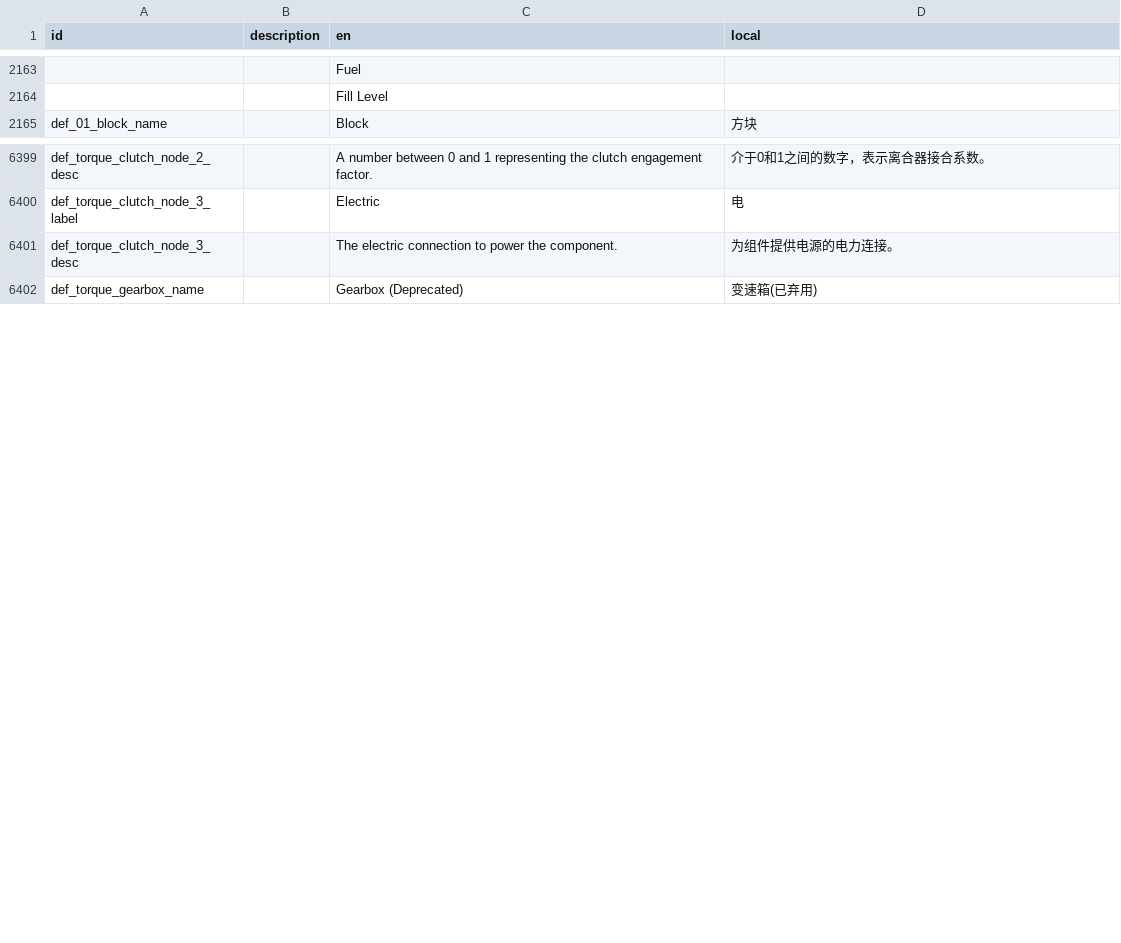
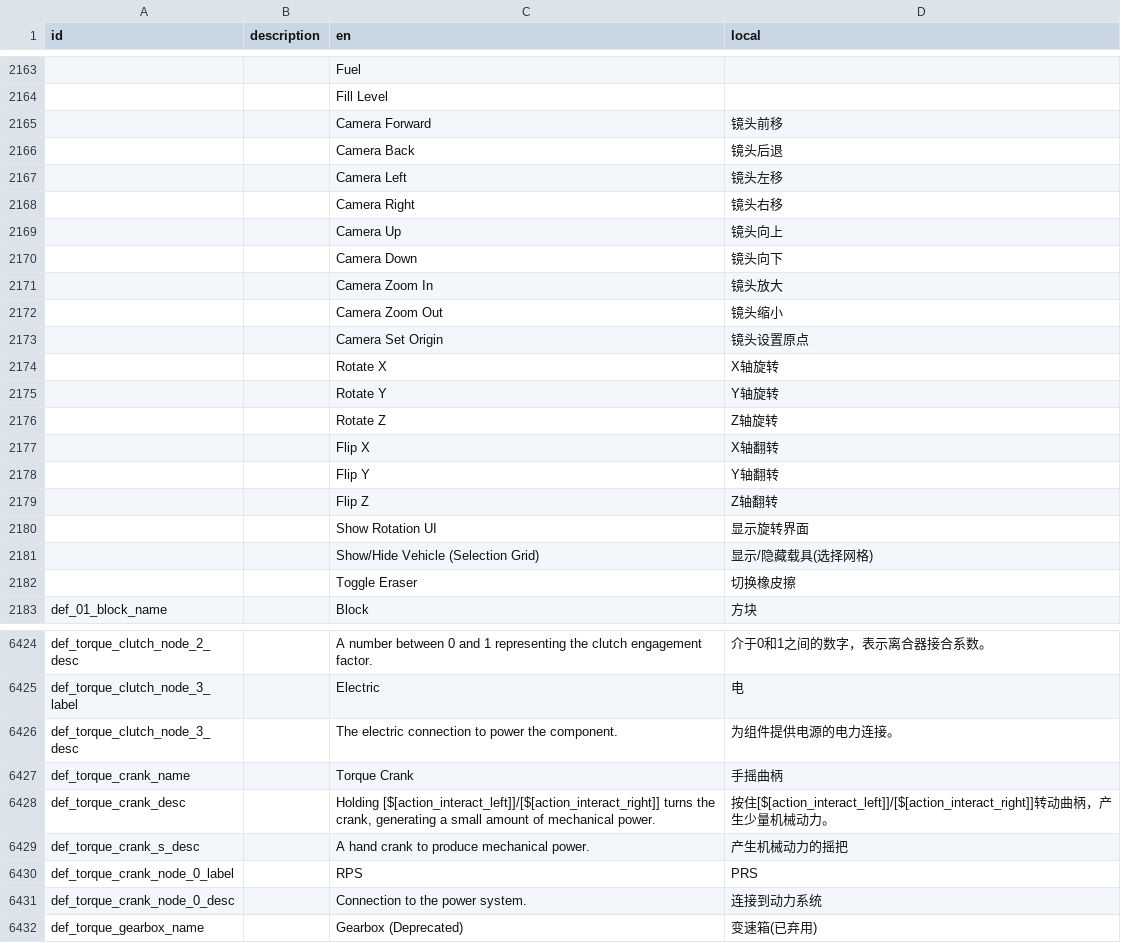
Before and after one commit to BKN46/stormworks-translate-chn, a TSV file: SimplifiedChinese.tsv, drawn as a sheet; only a part is shown, gaps mark what is left out; the diff covers the shown part only; the diff names each change by its address in the sheet, - before the commit and + after, or states it on an @@ line.

Commit message:
1.5.9 update

```diff
--- a/SimplifiedChinese.tsv
+++ b/SimplifiedChinese.tsv
+row 2165:  |  | Camera Forward | 镜头前移
+row 2166:  |  | Camera Back | 镜头后退
+row 2167:  |  | Camera Left | 镜头左移
+row 2168:  |  | Camera Right | 镜头右移
+row 2169:  |  | Camera Up | 镜头向上
+row 2170:  |  | Camera Down | 镜头向下
+row 2171:  |  | Camera Zoom In | 镜头放大
+row 2172:  |  | Camera Zoom Out | 镜头缩小
+row 2173:  |  | Camera Set Origin | 镜头设置原点
+row 2174:  |  | Rotate X | X轴旋转
+row 2175:  |  | Rotate Y | Y轴旋转
+row 2176:  |  | Rotate Z | Z轴旋转
+row 2177:  |  | Flip X | X轴翻转
+row 2178:  |  | Flip Y | Y轴翻转
+row 2179:  |  | Flip Z | Z轴翻转
+row 2180:  |  | Show Rotation UI | 显示旋转界面
+row 2181:  |  | Show/Hide Vehicle (Selection Grid) | 显示/隐藏载具(选择网格)
+row 2182:  |  | Toggle Eraser | 切换橡皮擦
+row 6427: def_torque_crank_name |  | Torque Crank | 手摇曲柄
+row 6428: def_torque_crank_desc |  | Holding [$[action_interact_left]]/[$[action_interact_right]] turns the crank, generating a small amount of mechanical power. | 按住[$[action_interact_left]]/[$[action_interact_right]]转动曲柄，产生少量机械动力。
+row 6429: def_torque_crank_s_desc |  | A hand crank to produce mechanical power. | 产生机械动力的摇把
+row 6430: def_torque_crank_node_0_label |  | RPS | PRS
+row 6431: def_torque_crank_node_0_desc |  | Connection to the power system. | 连接到动力系统
```
Also changed, not shown: 14 added rows and 21 edited cells elsewhere in this file.
